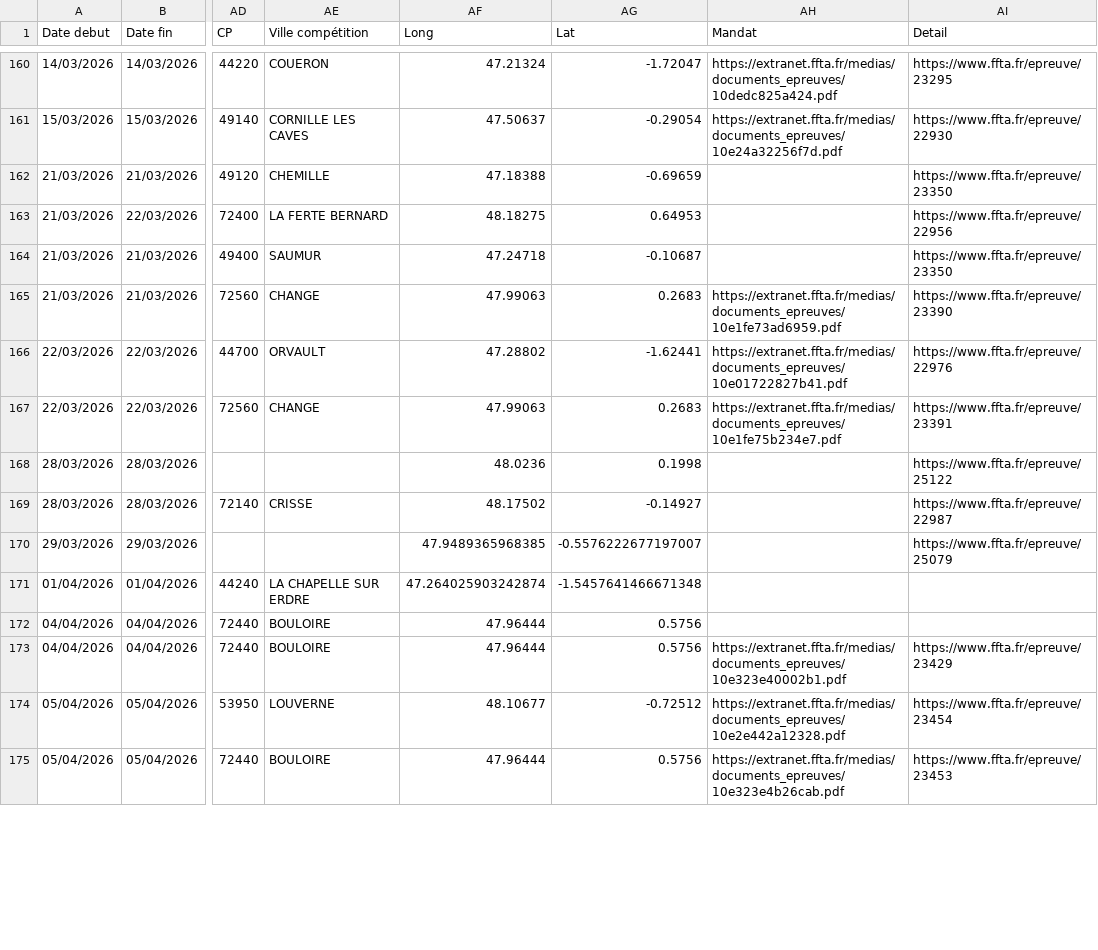
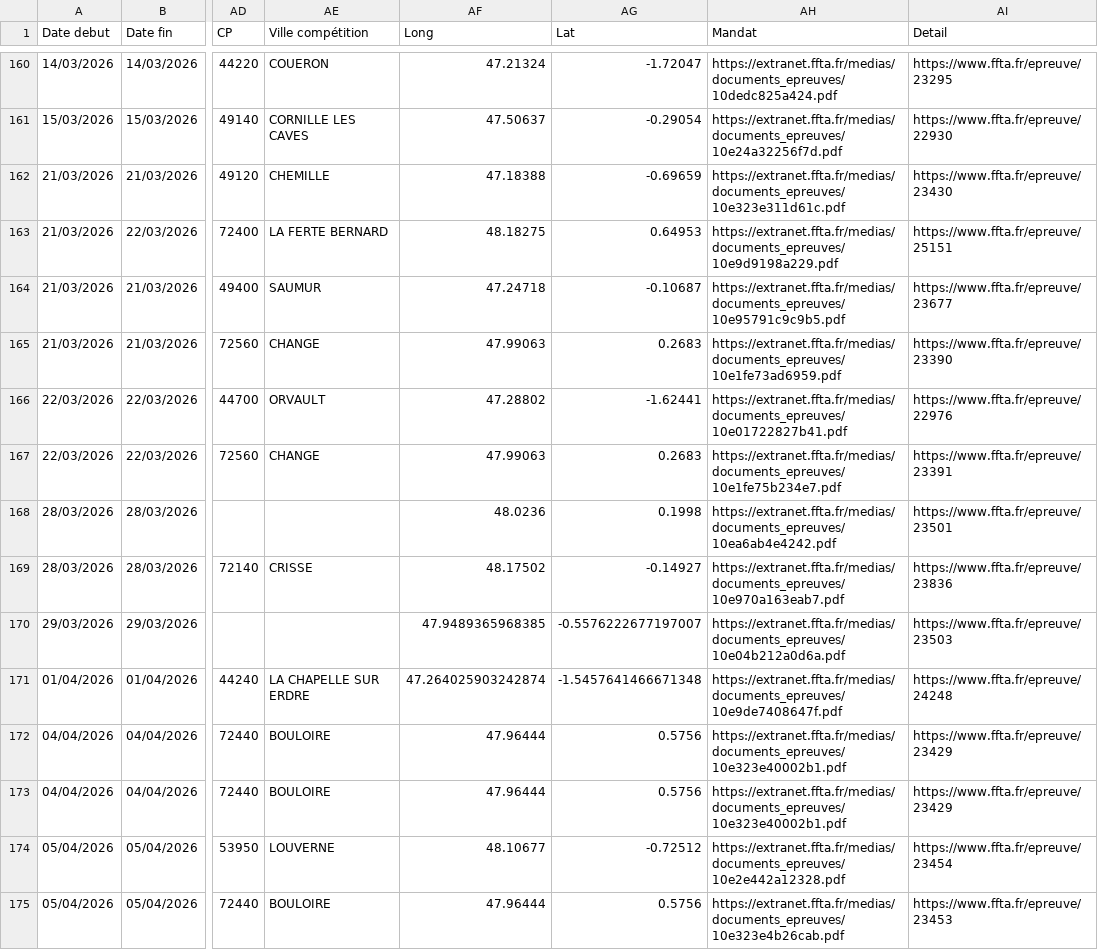
Before and after one commit to Comite-regional/calendrier, a CSV file: concours26.csv, drawn as a sheet; only a part is shown, gaps mark what is left out; the diff covers the shown part only; the diff names each change by its address in the sheet, - before the commit and + after, or states it on an @@ line.

```diff
--- a/concours26.csv
+++ b/concours26.csv
-AH162 (Mandat): (empty)
+AH162 (Mandat): https://extranet.ffta.fr/medias/documents_epreuves/10e323e311d61c.pdf
-AI162 (Detail): https://www.ffta.fr/epreuve/23350
+AI162 (Detail): https://www.ffta.fr/epreuve/23430
-AH163 (Mandat): (empty)
+AH163 (Mandat): https://extranet.ffta.fr/medias/documents_epreuves/10e9d9198a229.pdf
-AI163 (Detail): https://www.ffta.fr/epreuve/22956
+AI163 (Detail): https://www.ffta.fr/epreuve/25151
-AH164 (Mandat): (empty)
+AH164 (Mandat): https://extranet.ffta.fr/medias/documents_epreuves/10e95791c9c9b5.pdf
-AI164 (Detail): https://www.ffta.fr/epreuve/23350
+AI164 (Detail): https://www.ffta.fr/epreuve/23677
-AH168 (Mandat): (empty)
+AH168 (Mandat): https://extranet.ffta.fr/medias/documents_epreuves/10ea6ab4e4242.pdf
-AI168 (Detail): https://www.ffta.fr/epreuve/25122
+AI168 (Detail): https://www.ffta.fr/epreuve/23501
-AH169 (Mandat): (empty)
+AH169 (Mandat): https://extranet.ffta.fr/medias/documents_epreuves/10e970a163eab7.pdf
-AI169 (Detail): https://www.ffta.fr/epreuve/22987
+AI169 (Detail): https://www.ffta.fr/epreuve/23836
-AH170 (Mandat): (empty)
+AH170 (Mandat): https://extranet.ffta.fr/medias/documents_epreuves/10e04b212a0d6a.pdf
-AI170 (Detail): https://www.ffta.fr/epreuve/25079
+AI170 (Detail): https://www.ffta.fr/epreuve/23503
-AH171 (Mandat): (empty)
+AH171 (Mandat): https://extranet.ffta.fr/medias/documents_epreuves/10e9de7408647f.pdf
-AI171 (Detail): (empty)
+AI171 (Detail): https://www.ffta.fr/epreuve/24248
-AH172 (Mandat): (empty)
+AH172 (Mandat): https://extranet.ffta.fr/medias/documents_epreuves/10e323e40002b1.pdf
-AI172 (Detail): (empty)
+AI172 (Detail): https://www.ffta.fr/epreuve/23429
```
Also changed, not shown: 54 edited cells elsewhere in this file.
